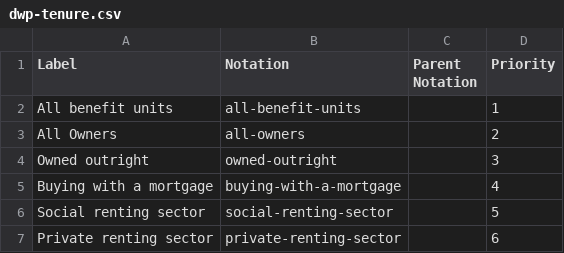
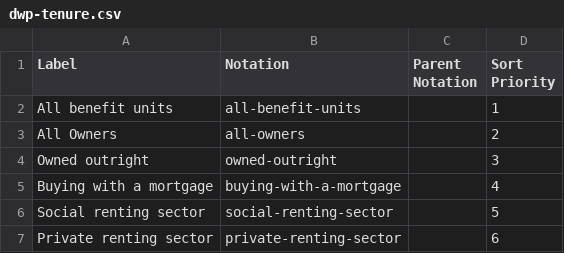
Before and after one commit to GSS-Cogs/family-affordable-housing, a CSV file: reference/codelists/dwp-tenure.csv, drawn as a sheet.

Commit message:
Update dwp-tenure.csv

```diff
--- a/reference/codelists/dwp-tenure.csv
+++ b/reference/codelists/dwp-tenure.csv
@@ -1,2 +1,2 @@
-Label,Notation,Parent Notation,Priority
+Label,Notation,Parent Notation,Sort Priority
 All benefit units,all-benefit-units,,1
```
